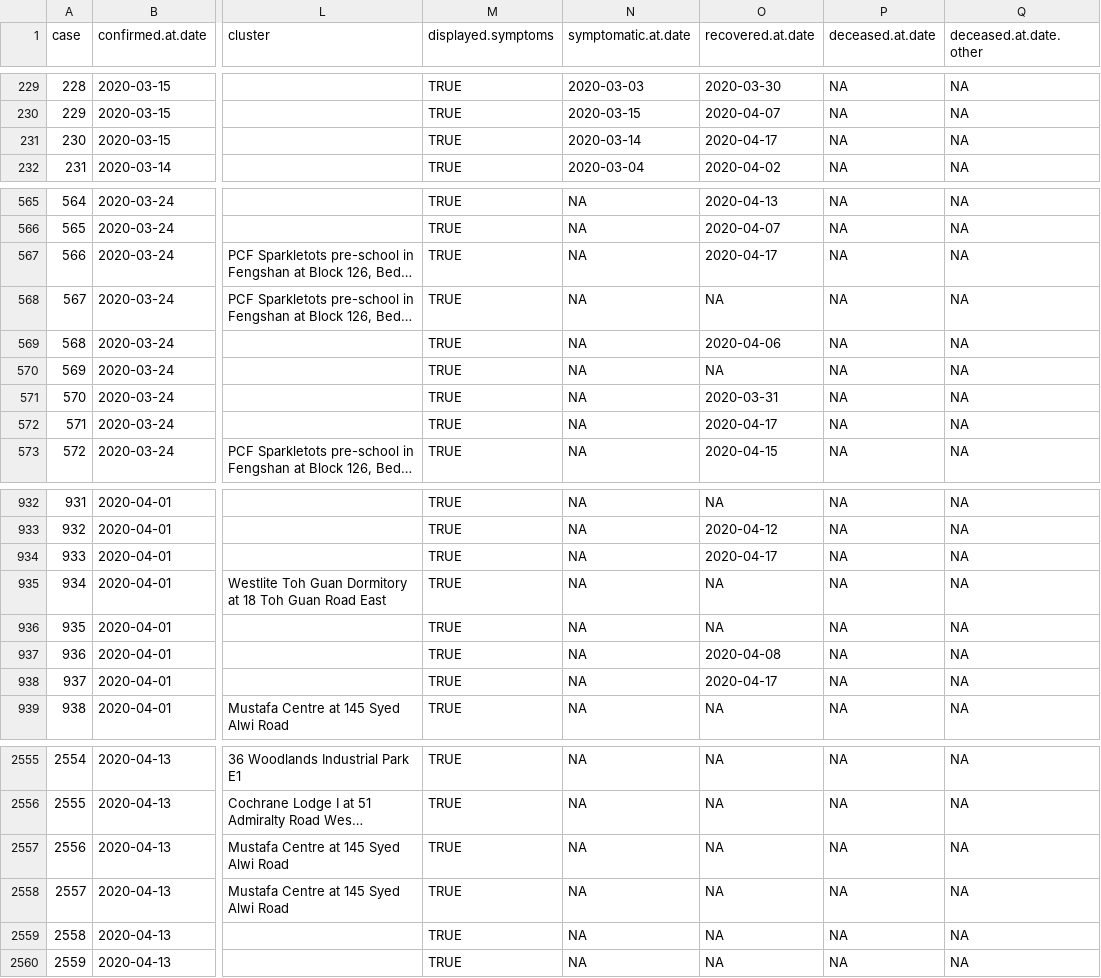
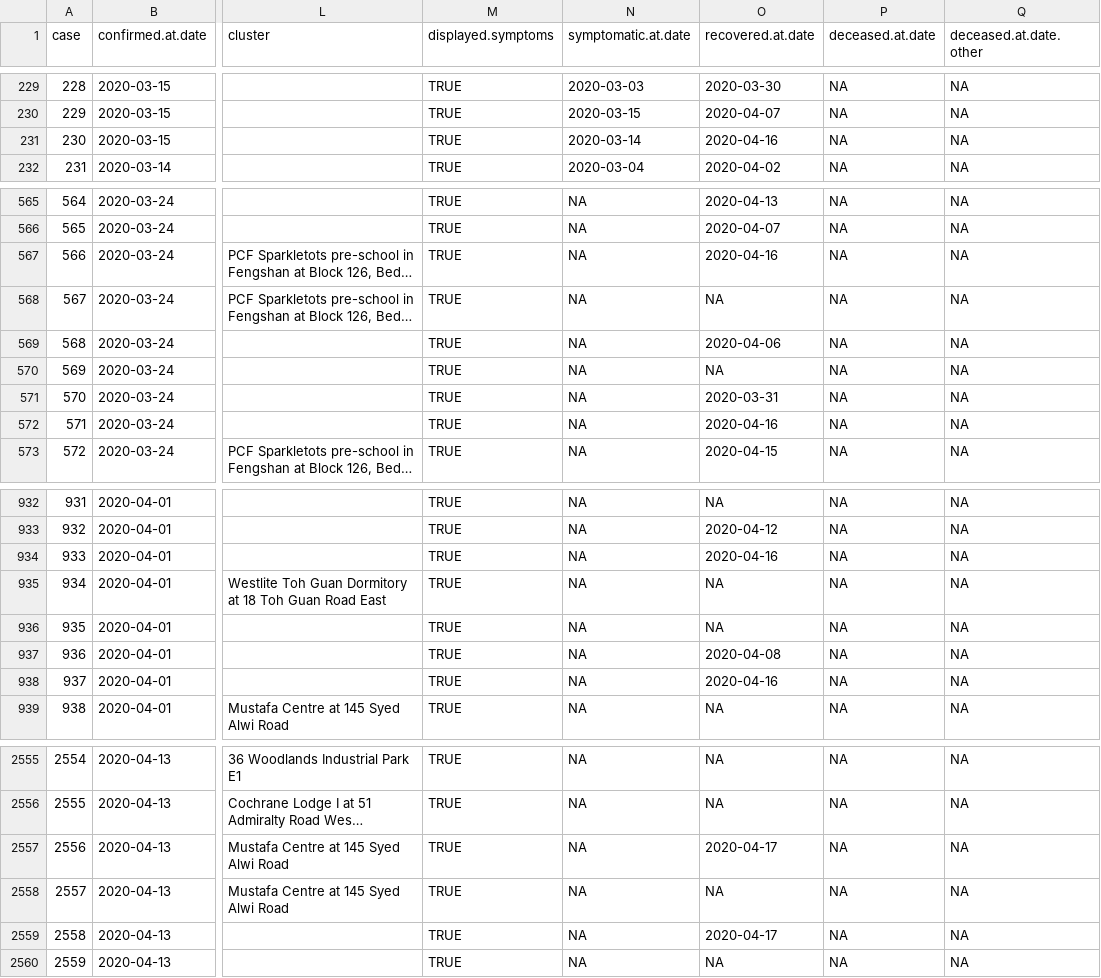
Before and after one commit to eunices/shiny-server, a CSV file: public-apps/covid19/9999-01-01-data.csv, drawn as a sheet; only a part is shown, gaps mark what is left out; long unchanged cells end in …; the diff covers the shown part only; the diff names each change by its address in the sheet, - before the commit and + after, or states it on an @@ line.

Commit message:
[EJYS] Modify recovered date

```diff
--- a/public-apps/covid19/9999-01-01-data.csv
+++ b/public-apps/covid19/9999-01-01-data.csv
-O231 (recovered.at.date): 2020-04-17
+O231 (recovered.at.date): 2020-04-16
-O567 (recovered.at.date): 2020-04-17
+O567 (recovered.at.date): 2020-04-16
-O572 (recovered.at.date): 2020-04-17
+O572 (recovered.at.date): 2020-04-16
-O934 (recovered.at.date): 2020-04-17
+O934 (recovered.at.date): 2020-04-16
-O938 (recovered.at.date): 2020-04-17
+O938 (recovered.at.date): 2020-04-16
-O2557 (recovered.at.date): NA
+O2557 (recovered.at.date): 2020-04-17
-O2559 (recovered.at.date): NA
+O2559 (recovered.at.date): 2020-04-17
```
Also changed, not shown: 49 edited cells elsewhere in this file, 1 other file.
